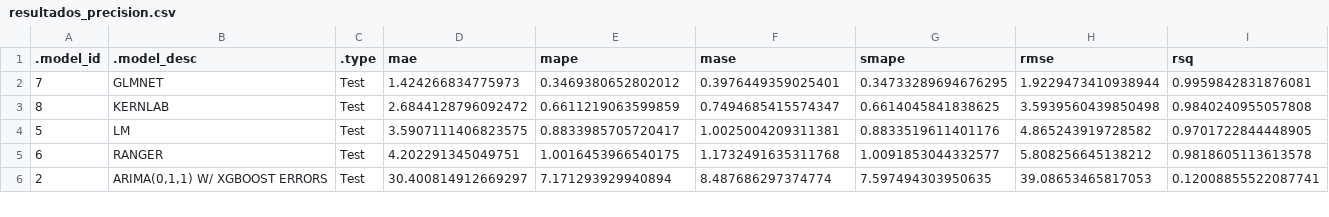
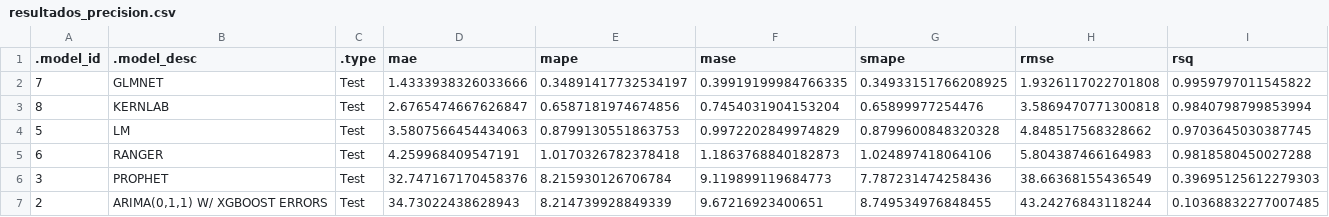
Before and after one commit to OmegaTK/Cobre_Precio, a CSV file: modelos/resultados_precision.csv, drawn as a sheet; only a part is shown; the diff covers the shown part only.

```diff
--- a/modelos/resultados_precision.csv
+++ b/modelos/resultados_precision.csv
@@ -1,6 +1,7 @@
 .model_id,.model_desc,.type,mae,mape,mase,smape,rmse,rsq
-7,GLMNET,Test,1.424266834775973,0.3469380652802012,0.3976449359025401,0.34733289694676295,1.9229473410938944,0.9959842831876081
-8,KERNLAB,Test,2.6844128796092472,0.6611219063599859,0.7494685415574347,0.6614045841838625,3.5939560439850498,0.9840240955057808
-5,LM,Test,3.5907111406823575,0.8833985705720417,1.0025004209311381,0.8833519611401176,4.865243919728582,0.9701722844448905
-6,RANGER,Test,4.202291345049751,1.0016453966540175,1.1732491635311768,1.0091853044332577,5.808256645138212,0.9818605113613578
-2,"ARIMA(0,1,1) W/ XGBOOST ERRORS",Test,30.400814912669297,7.171293929940894,8.487686297374774,7.597494303950635,39.08653465817053,0.12008855522087741
+7,GLMNET,Test,1.4333938326033666,0.34891417732534197,0.39919199984766335,0.34933151766208925,1.9326117022701808,0.9959797011545822
+8,KERNLAB,Test,2.6765474667626847,0.6587181974674856,0.7454031904153204,0.65899977254476,3.5869470771300818,0.9840798799853994
+5,LM,Test,3.5807566454434063,0.8799130551863753,0.9972202849974829,0.8799600848320328,4.848517568328662,0.9703645030387745
+6,RANGER,Test,4.259968409547191,1.0170326782378418,1.1863768840182873,1.024897418064106,5.804387466164983,0.9818580450027288
+3,PROPHET,Test,32.747167170458376,8.215930126706784,9.119899119684773,7.787231474258436,38.66368155436549,0.39695125612279303
+2,"ARIMA(0,1,1) W/ XGBOOST ERRORS",Test,34.73022438628943,8.214739928849339,9.67216923400651,8.749534976848455,43.24276843118244,0.10368832277007485
```
Also changed, not shown: 1 removed row and 11 edited cells elsewhere in this file, modelos/escenarios_pronostico.csv, modelos/importancia_variables_rf.csv, 2 other files.
